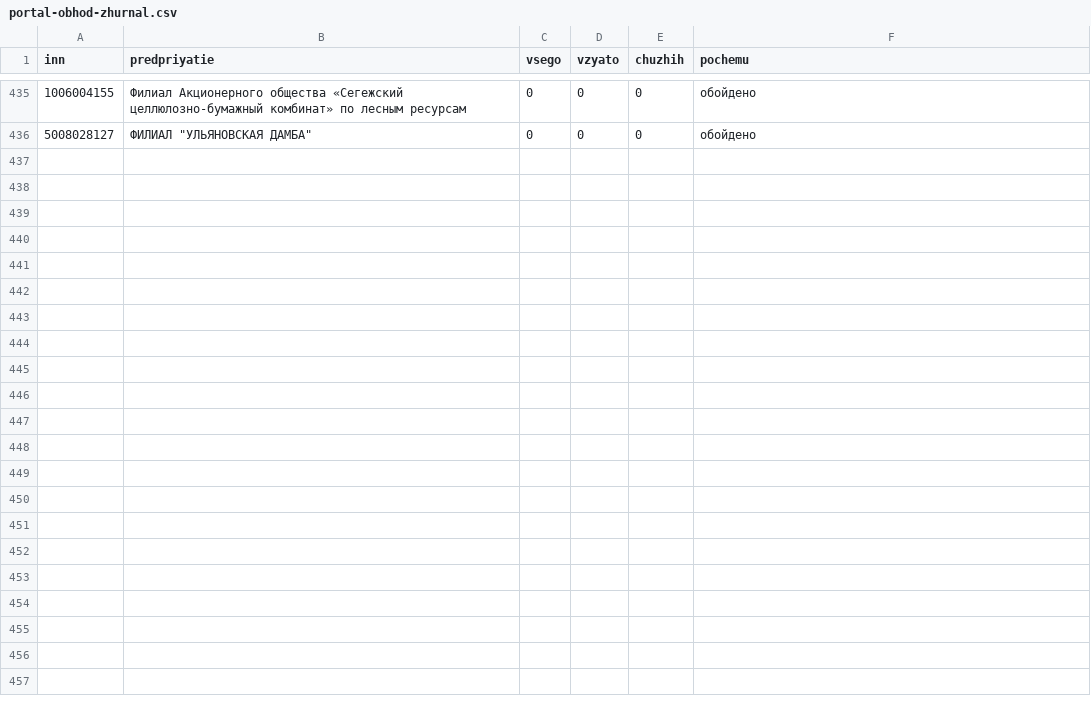
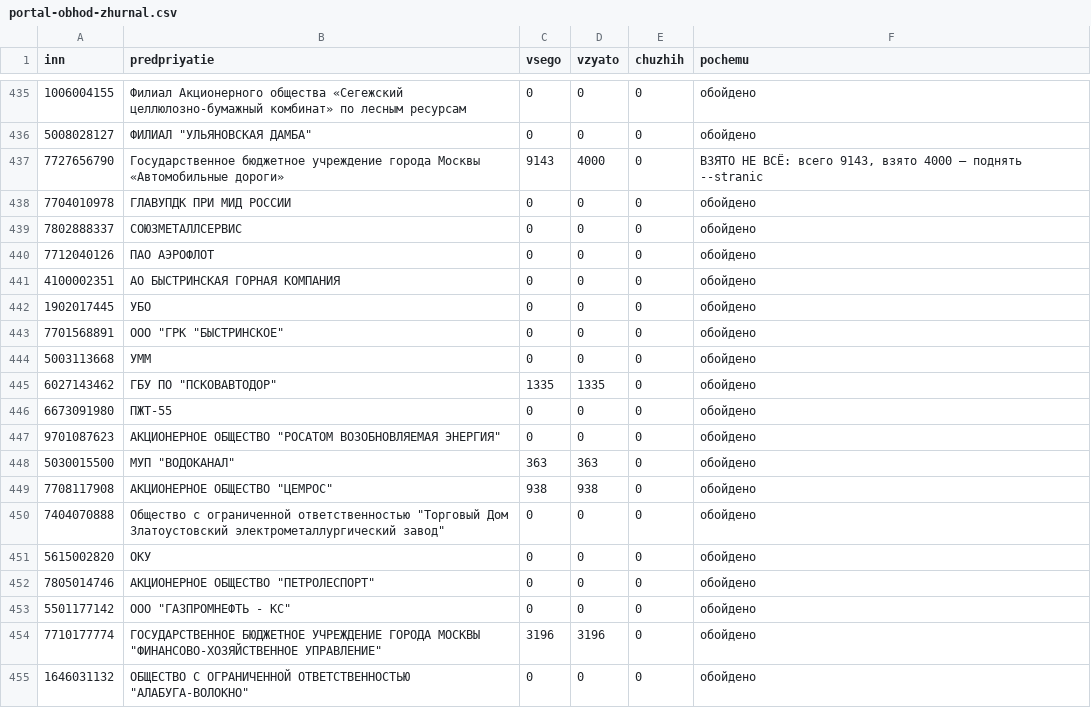
Before and after one commit to kirillrand4-alt/avto, a CSV file: seo-texts/engineers-lens/centro/portal-obhod-zhurnal.csv, drawn as a sheet; only a part is shown, gaps mark what is left out; the diff covers the shown part only; the diff names each change by its address in the sheet, - before the commit and + after, or states it on an @@ line.

```diff
--- a/seo-texts/engineers-lens/centro/portal-obhod-zhurnal.csv
+++ b/seo-texts/engineers-lens/centro/portal-obhod-zhurnal.csv
+row 437: 7727656790 | Государственное бюджетное учреждение города Москвы «Автомобильные дороги» | 9143 | 4000 | 0 | ВЗЯТО НЕ ВСЁ: всего 9143, взято 4000 — поднять --stranic
+row 438: 7704010978 | ГЛАВУПДК ПРИ МИД РОССИИ | 0 | 0 | 0 | обойдено
+row 439: 7802888337 | СОЮЗМЕТАЛЛСЕРВИС | 0 | 0 | 0 | обойдено
+row 440: 7712040126 | ПАО АЭРОФЛОТ | 0 | 0 | 0 | обойдено
+row 441: 4100002351 | АО БЫСТРИНСКАЯ ГОРНАЯ КОМПАНИЯ | 0 | 0 | 0 | обойдено
+row 442: 1902017445 | УБО | 0 | 0 | 0 | обойдено
+row 443: 7701568891 | ООО "ГРК "БЫСТРИНСКОЕ" | 0 | 0 | 0 | обойдено
+row 444: 5003113668 | УММ | 0 | 0 | 0 | обойдено
+row 445: 6027143462 | ГБУ ПО "ПСКОВАВТОДОР" | 1335 | 1335 | 0 | обойдено
+row 446: 6673091980 | ПЖТ-55 | 0 | 0 | 0 | обойдено
+row 447: 9701087623 | АКЦИОНЕРНОЕ ОБЩЕСТВО "РОСАТОМ ВОЗОБНОВЛЯЕМАЯ ЭНЕРГИЯ" | 0 | 0 | 0 | обойдено
+row 448: 5030015500 | МУП "ВОДОКАНАЛ" | 363 | 363 | 0 | обойдено
+row 449: 7708117908 | АКЦИОНЕРНОЕ ОБЩЕСТВО "ЦЕМРОС" | 938 | 938 | 0 | обойдено
+row 450: 7404070888 | Общество с ограниченной ответственностью "Торговый Дом Златоустовский электрометаллургический завод" | 0 | 0 | 0 | обойдено
+row 451: 5615002820 | ОКУ | 0 | 0 | 0 | обойдено
+row 452: 7805014746 | АКЦИОНЕРНОЕ ОБЩЕСТВО "ПЕТРОЛЕСПОРТ" | 0 | 0 | 0 | обойдено
+row 453: 5501177142 | ООО "ГАЗПРОМНЕФТЬ - КС" | 0 | 0 | 0 | обойдено
+row 454: 7710177774 | ГОСУДАРСТВЕННОЕ БЮДЖЕТНОЕ УЧРЕЖДЕНИЕ ГОРОДА МОСКВЫ "ФИНАНСОВО-ХОЗЯЙСТВЕННОЕ УПРАВЛЕНИЕ" | 3196 | 3196 | 0 | обойдено
+row 455: 1646031132 | ОБЩЕСТВО С ОГРАНИЧЕННОЙ ОТВЕТСТВЕННОСТЬЮ "АЛАБУГА-ВОЛОКНО" | 0 | 0 | 0 | обойдено
```
Also changed, not shown: 9 added rows elsewhere in this file, seo-texts/engineers-lens/centro/ZAMER-kontaktov-na-kartochkah.csv, seo-texts/engineers-lens/centro/etpgpb-lica-zhurnal.csv, 4 other files.
